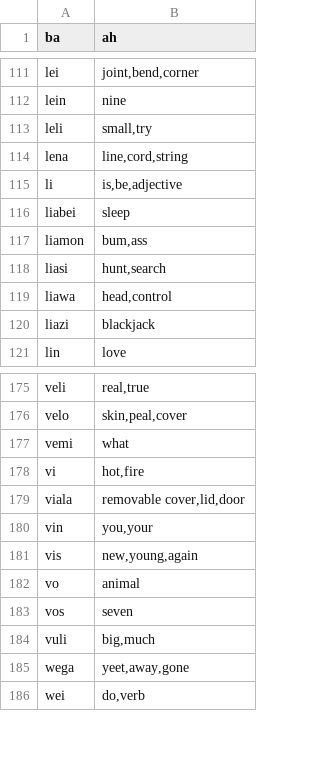
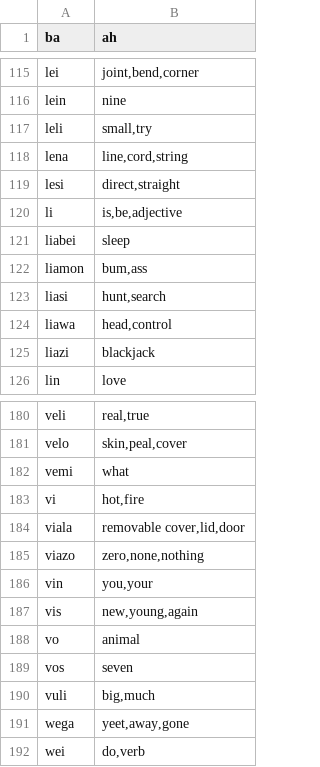
Before and after one commit to storyfeet/dugi_bialan, a CSV file: docs/words.csv, drawn as a sheet; only a part is shown, gaps mark what is left out; the diff covers the shown part only; the diff names each change by its address in the sheet, - before the commit and + after, or states it on an @@ line.

```diff
--- a/docs/words.csv
+++ b/docs/words.csv
+row 119: lesi | direct,straight
+row 185: viazo | zero,none,nothing
```
Also changed, not shown: 5 added rows and 2 edited cells elsewhere in this file, 45 other files.
